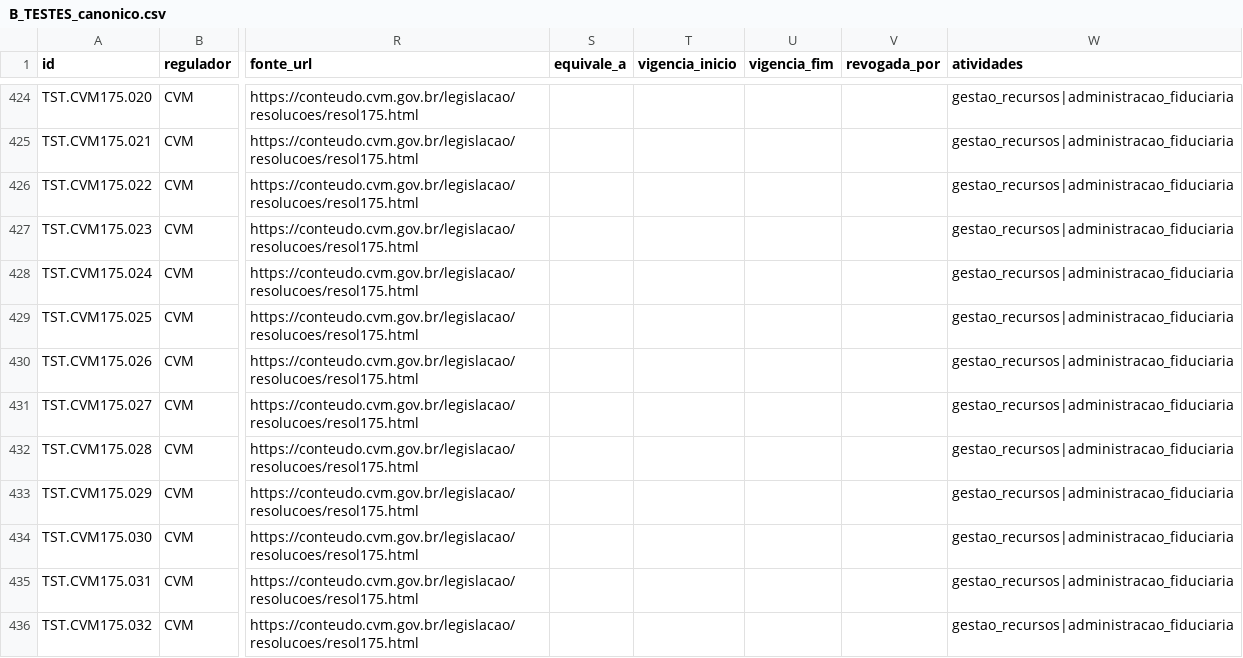
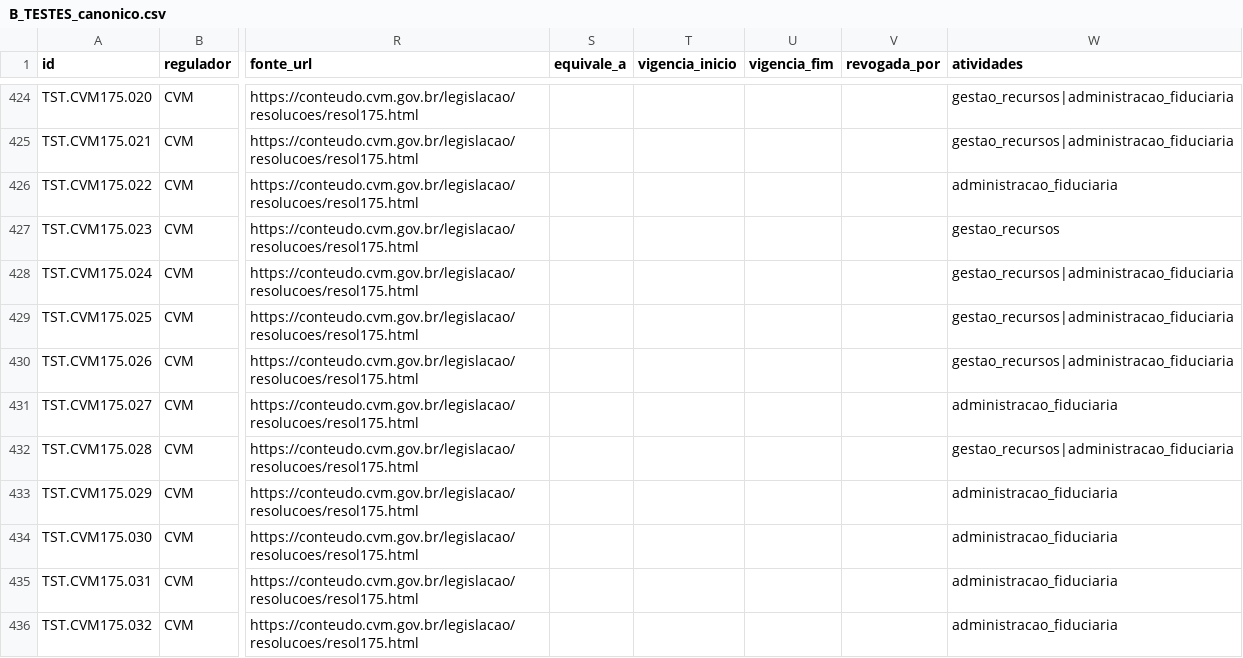
Before and after one commit to walterCNeto/BooX, a CSV file: canonico/B_TESTES_canonico.csv, drawn as a sheet; only a part is shown, gaps mark what is left out; the diff covers the shown part only; the diff names each change by its address in the sheet, - before the commit and + after, or states it on an @@ line.

```diff
--- a/canonico/B_TESTES_canonico.csv
+++ b/canonico/B_TESTES_canonico.csv
-W426 (atividades): gestao_recursos|administracao_fiduciaria
+W426 (atividades): administracao_fiduciaria
-W427 (atividades): gestao_recursos|administracao_fiduciaria
+W427 (atividades): gestao_recursos
-W431 (atividades): gestao_recursos|administracao_fiduciaria
+W431 (atividades): administracao_fiduciaria
-W433:W436 (atividades): gestao_recursos|administracao_fiduciaria
+W433:W436 (atividades): administracao_fiduciaria
```
Also changed, not shown: 23 edited cells elsewhere in this file.
